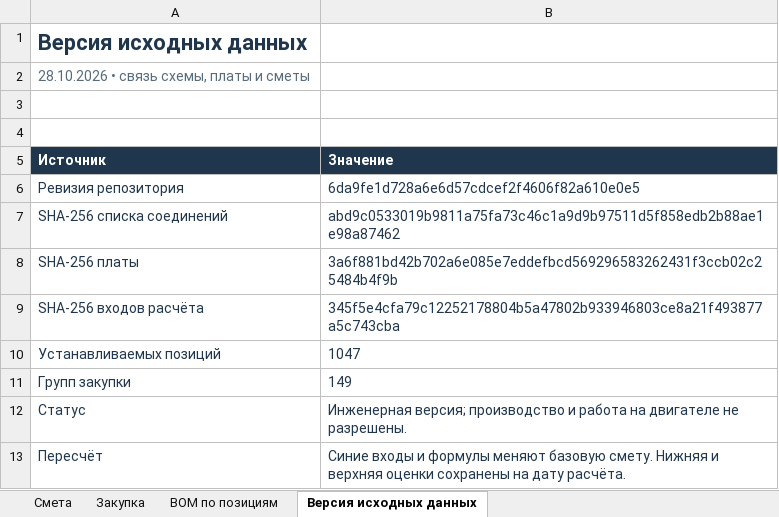
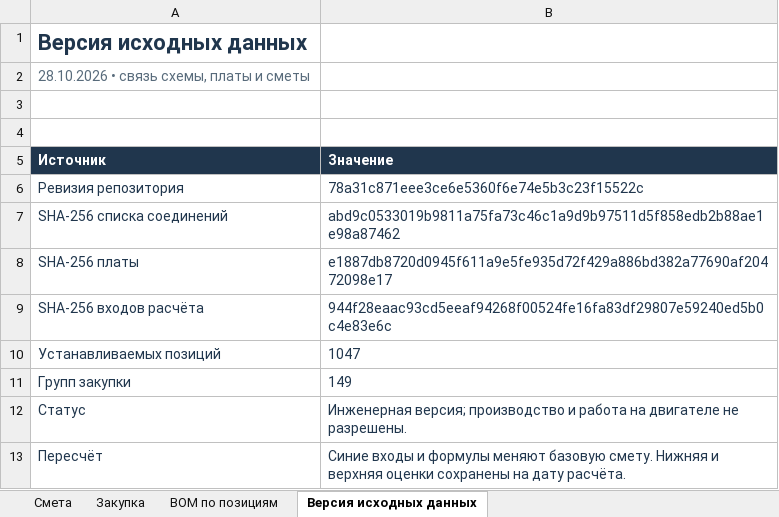
Before and after one commit to rakyury/rusefi-hardware, an Excel workbook: Power8GDI/docs/reports/2026-10-28-gdi6/Sport_GDI6_BOM_and_cost.xlsx, sheet Версия исходных данных, drawn as a sheet; values as stored, in another font and other column widths than the file's, no borders; the diff names each change by its address in the sheet, - before the commit and + after, or states it on an @@ line.

```diff
--- a/Power8GDI/docs/reports/2026-10-28-gdi6/Sport_GDI6_BOM_and_cost.xlsx (sheet Версия исходных данных)
+++ b/Power8GDI/docs/reports/2026-10-28-gdi6/Sport_GDI6_BOM_and_cost.xlsx (sheet Версия исходных данных)
-B6 (Значение): 6da9fe1d728a6e6d57cdcef2f4606f82a610e0e5
+B6 (Значение): 78a31c871eee3ce6e5360f6e74e5b3c23f15522c
-B8 (Значение): 3a6f881bd42b702a6e085e7eddefbcd569296583262431f3ccb02c25484b4f9b
+B8 (Значение): e1887db8720d0945f611a9e5fe935d72f429a886bd382a77690af20472098e17
-B9 (Значение): 345f5e4cfa79c12252178804b5a47802b933946803ce8a21f493877a5c743cba
+B9 (Значение): 944f28eaac93cd5eeaf94268f00524fe16fa83df29807e59240ed5b0c4e83e6c
```
Also changed, not shown: 3 other files.
